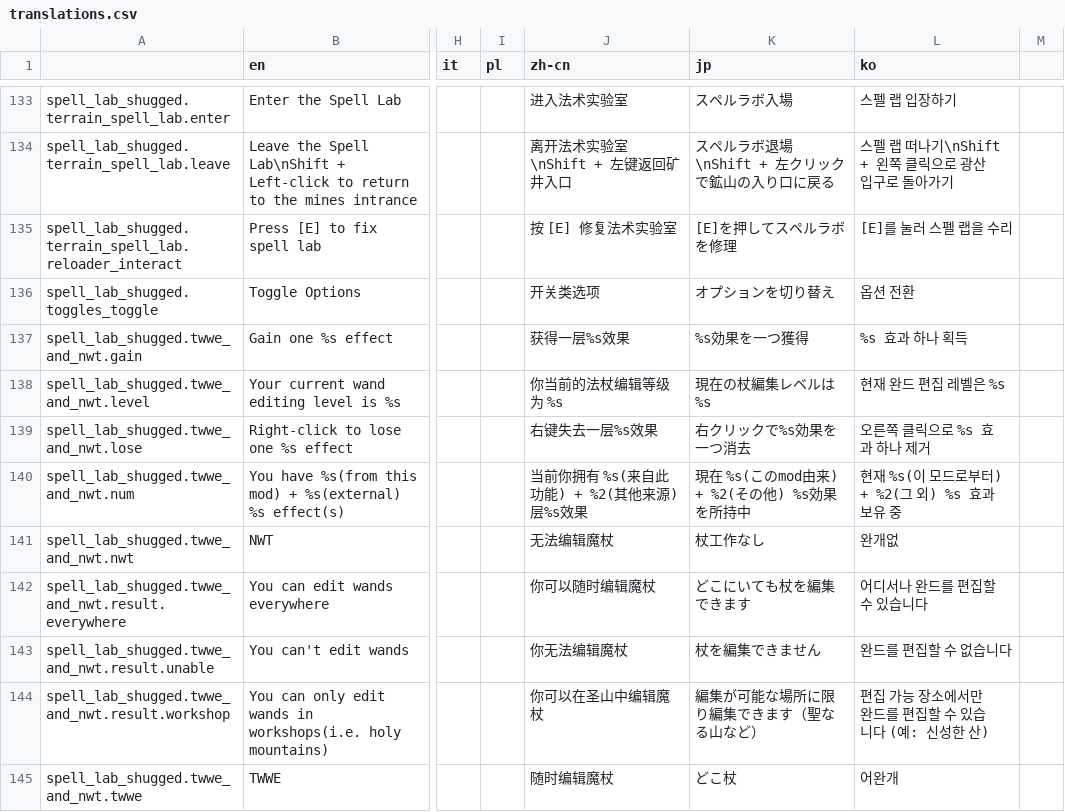
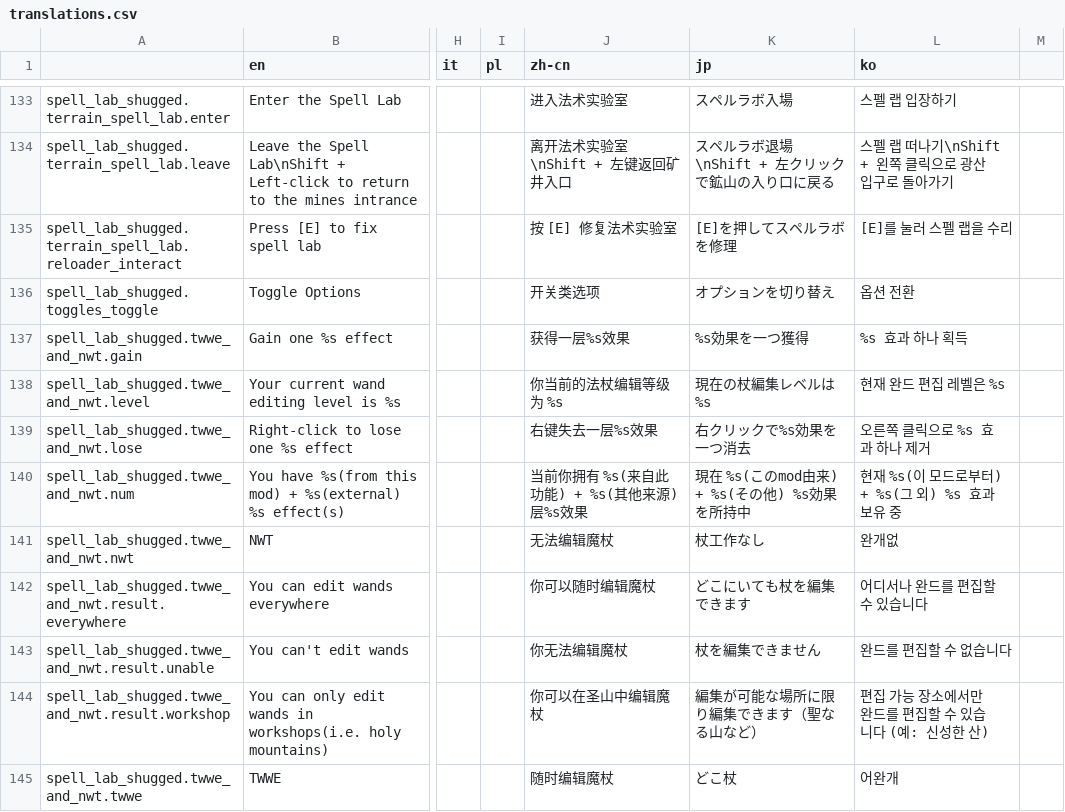
Before and after one commit to shoozzzh/Spell-Lab-Shugged, a CSV file: files/translations.csv, drawn as a sheet; only a part is shown, gaps mark what is left out; the diff names each change by its address in the sheet, - before the commit and + after, or states it on an @@ line.

```diff
--- a/files/translations.csv
+++ b/files/translations.csv
-J140 (zh-cn): 当前你拥有 %s(来自此功能) + %2(其他来源) 层%s效果
+J140 (zh-cn): 当前你拥有 %s(来自此功能) + %s(其他来源) 层%s效果
-K140 (jp): 現在 %s(このmod由来) + %2(その他) %s効果を所持中
+K140 (jp): 現在 %s(このmod由来) + %s(その他) %s効果を所持中
-L140 (ko): 현재 %s(이 모드로부터) + %2(그 외) %s 효과 보유 중
+L140 (ko): 현재 %s(이 모드로부터) + %s(그 외) %s 효과 보유 중
```
Also changed, not shown: 1 other file.
